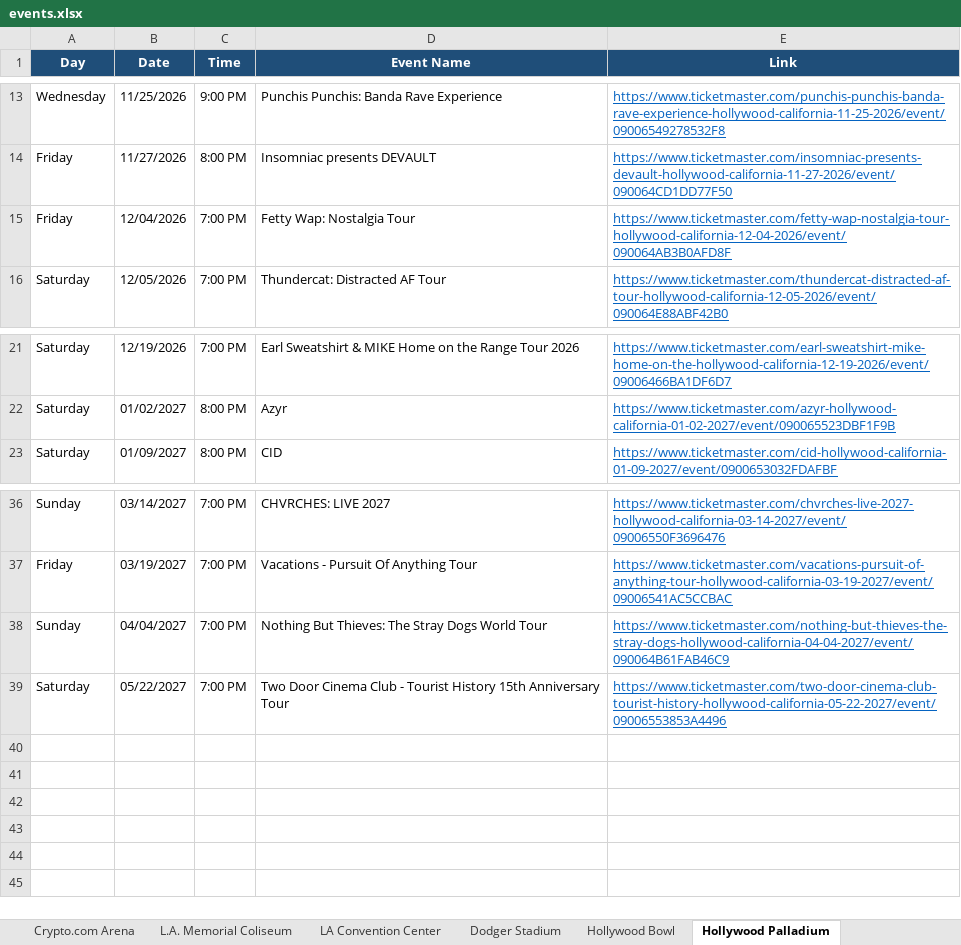
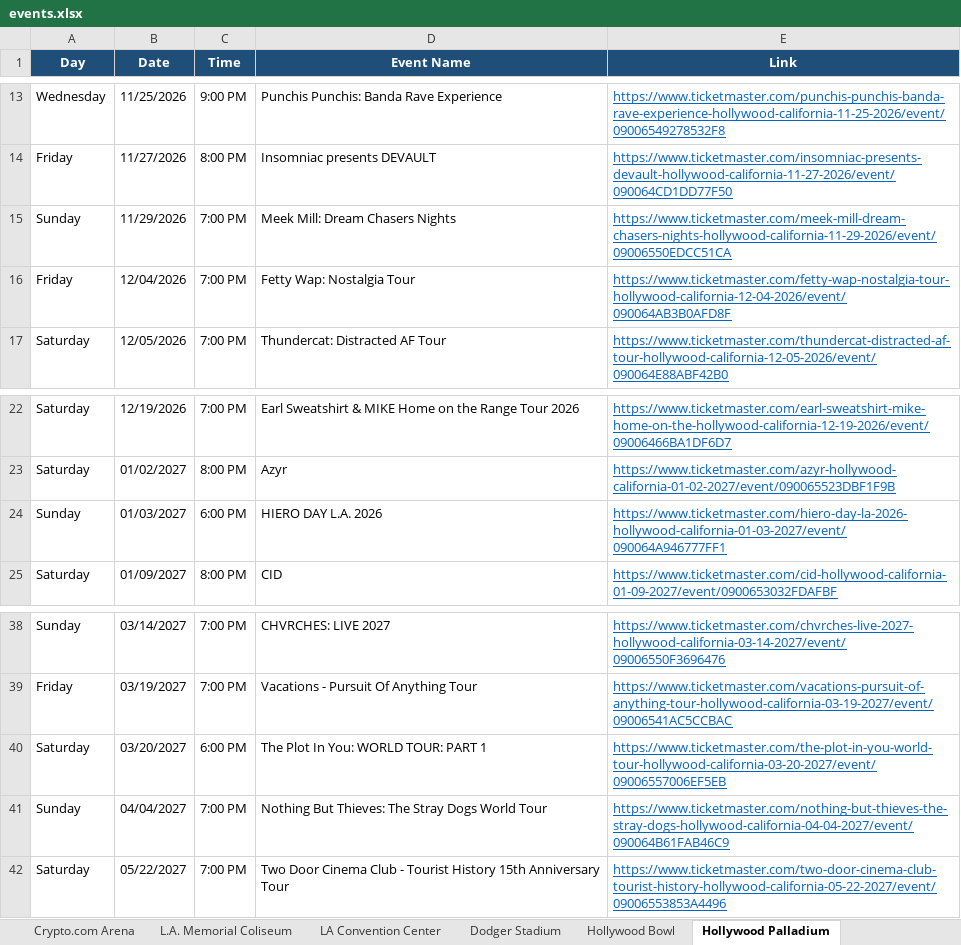
Before and after one commit to hannahlee-vzw/southern_california_events, an Excel workbook: docs/events.xlsx, sheet Hollywood Palladium, drawn as a sheet; only a part is shown, gaps mark what is left out; values as stored, in another font and other column widths than the file's, no borders; the diff names each change by its address in the sheet, - before the commit and + after, or states it on an @@ line.

```diff
--- a/docs/events.xlsx (sheet Hollywood Palladium)
+++ b/docs/events.xlsx (sheet Hollywood Palladium)
+row 15: Sunday | 11/29/2026 | 7:00 PM | Meek Mill: Dream Chasers Nights | https://www.ticketmaster.com/meek-mill-dream-chasers-nights-hollywood-california-11-29-2026/event/09006550EDCC51CA
+row 24: Sunday | 01/03/2027 | 6:00 PM | HIERO DAY L.A. 2026 | https://www.ticketmaster.com/hiero-day-la-2026-hollywood-california-01-03-2027/event/090064A946777FF1
+row 40: Saturday | 03/20/2027 | 6:00 PM | The Plot In You: WORLD TOUR: PART 1 | https://www.ticketmaster.com/the-plot-in-you-world-tour-hollywood-california-03-20-2027/event/09006557006EF5EB
```
Also changed, not shown: sheet Past Events, sheet LA Convention Center, 3 other files.
